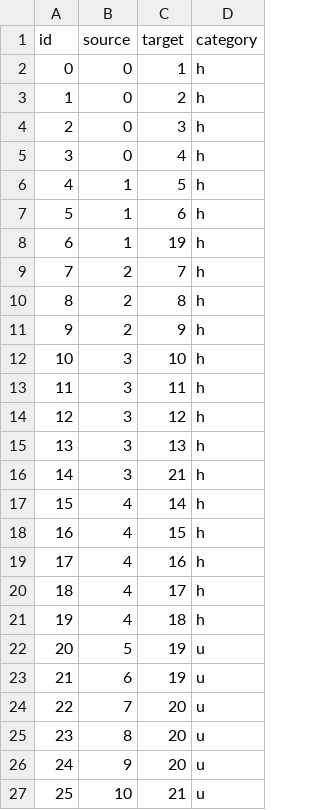
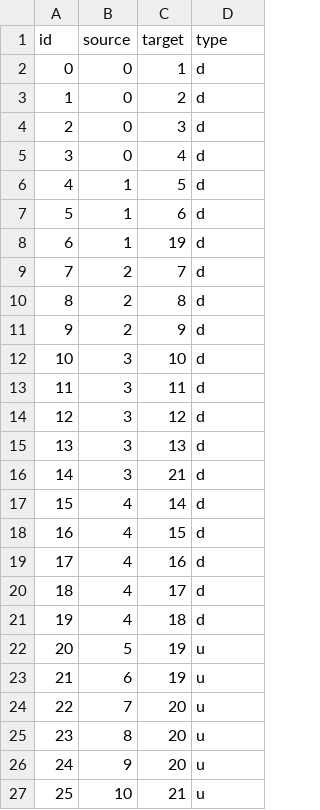
Before and after one commit to JanMMeyer/Graph3d, a CSV file: Assets/ImportDataExamples/CustomMed/Edges.csv, drawn as a sheet; only a part is shown.

Commit message:
directed edges, closes #2

```diff
--- a/Assets/ImportDataExamples/CustomMed/Edges.csv
+++ b/Assets/ImportDataExamples/CustomMed/Edges.csv
@@ -1,22 +1,22 @@
-id;source;target;category
-0;0;1;h
-1;0;2;h
-2;0;3;h
-3;0;4;h
-4;1;5;h
-5;1;6;h
-6;1;19;h
-7;2;7;h
-8;2;8;h
-9;2;9;h
-10;3;10;h
-11;3;11;h
-12;3;12;h
-13;3;13;h
-14;3;21;h
-15;4;14;h
-16;4;15;h
-17;4;16;h
-18;4;17;h
-19;4;18;h
+id;source;target;type
+0;0;1;d
+1;0;2;d
+2;0;3;d
+3;0;4;d
+4;1;5;d
+5;1;6;d
+6;1;19;d
+7;2;7;d
+8;2;8;d
+9;2;9;d
+10;3;10;d
+11;3;11;d
+12;3;12;d
+13;3;13;d
+14;3;21;d
+15;4;14;d
+16;4;15;d
+17;4;16;d
+18;4;17;d
+19;4;18;d
 20;5;19;u
```
Also changed, not shown: Assets/ImportDataExamples/CustomSmall/Edges.csv, 8 other files.
